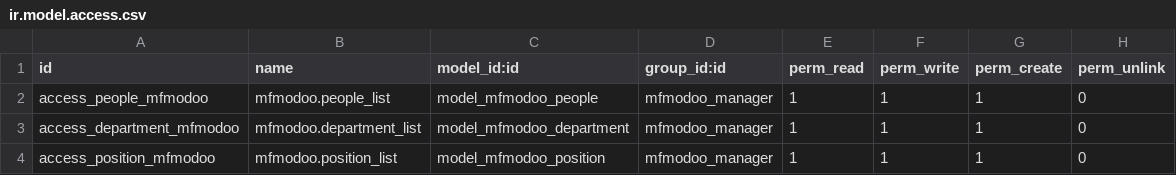
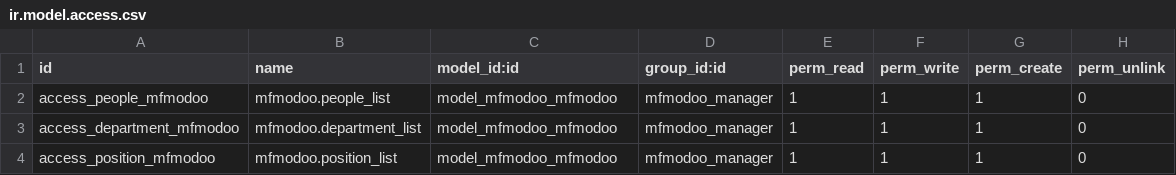
Before and after one commit to kragor83/mfmodoo, a CSV file: security/ir.model.access.csv, drawn as a sheet.

Commit message:
Добавление безопасности - исправление 1

```diff
--- a/security/ir.model.access.csv
+++ b/security/ir.model.access.csv
@@ -1,4 +1,4 @@
 id,name,model_id:id,group_id:id,perm_read,perm_write,perm_create,perm_unlink
-access_people_mfmodoo,mfmodoo.people_list,model_mfmodoo_people,mfmodoo_manager,1,1,1,0
-access_department_mfmodoo,mfmodoo.department_list,model_mfmodoo_department,mfmodoo_manager,1,1,1,0
-access_position_mfmodoo,mfmodoo.position_list,model_mfmodoo_position,mfmodoo_manager,1,1,1,0
+access_people_mfmodoo,mfmodoo.people_list,model_mfmodoo_mfmodoo,mfmodoo_manager,1,1,1,0
+access_department_mfmodoo,mfmodoo.department_list,model_mfmodoo_mfmodoo,mfmodoo_manager,1,1,1,0
+access_position_mfmodoo,mfmodoo.position_list,model_mfmodoo_mfmodoo,mfmodoo_manager,1,1,1,0
```
